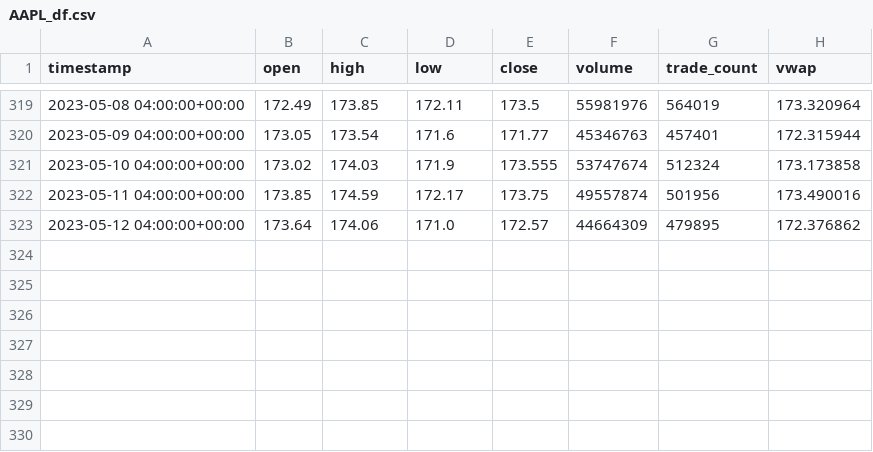
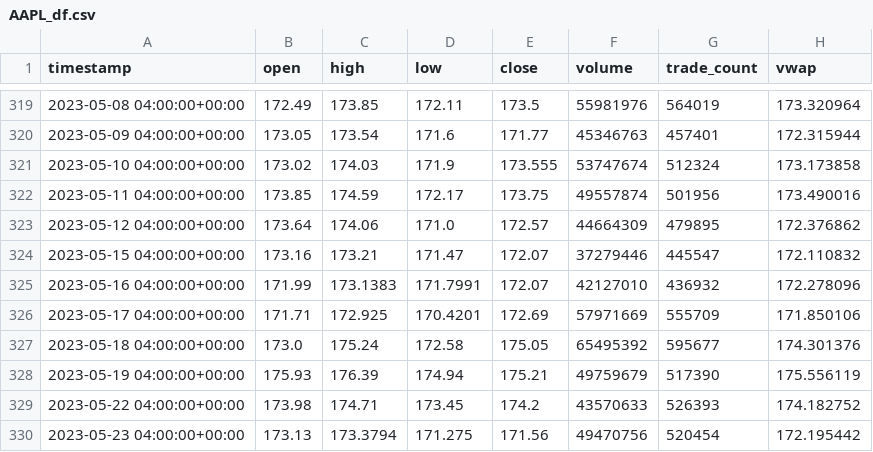
Before and after one commit to najibabounasr/Algorithmic_Trading_Application, a CSV file: data/individual_dfs/AAPL_df.csv, drawn as a sheet; only a part is shown, gaps mark what is left out; the diff names each change by its address in the sheet, - before the commit and + after, or states it on an @@ line.

```diff
--- a/data/individual_dfs/AAPL_df.csv
+++ b/data/individual_dfs/AAPL_df.csv
+row 324: 2023-05-15 04:00:00+00:00 | 173.16 | 173.21 | 171.47 | 172.07 | 37279446 | 445547 | 172.110832
+row 325: 2023-05-16 04:00:00+00:00 | 171.99 | 173.1383 | 171.7991 | 172.07 | 42127010 | 436932 | 172.278096
+row 326: 2023-05-17 04:00:00+00:00 | 171.71 | 172.925 | 170.4201 | 172.69 | 57971669 | 555709 | 171.850106
+row 327: 2023-05-18 04:00:00+00:00 | 173.0 | 175.24 | 172.58 | 175.05 | 65495392 | 595677 | 174.301376
+row 328: 2023-05-19 04:00:00+00:00 | 175.93 | 176.39 | 174.94 | 175.21 | 49759679 | 517390 | 175.556119
+row 329: 2023-05-22 04:00:00+00:00 | 173.98 | 174.71 | 173.45 | 174.2 | 43570633 | 526393 | 174.182752
+row 330: 2023-05-23 04:00:00+00:00 | 173.13 | 173.3794 | 171.275 | 171.56 | 49470756 | 520454 | 172.195442
```
Also changed, not shown: data/grouped_dfs/closing_prices_df.csv, data/individual_dfs/CSCO_df.csv, 9 other files.
